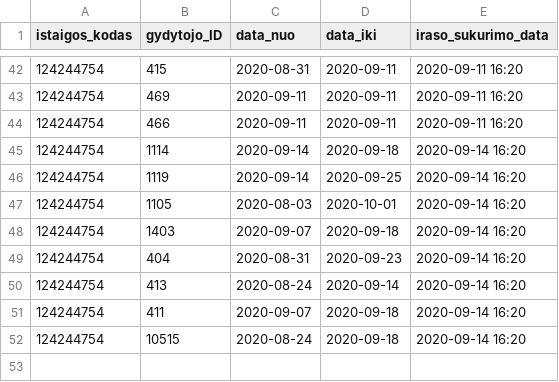
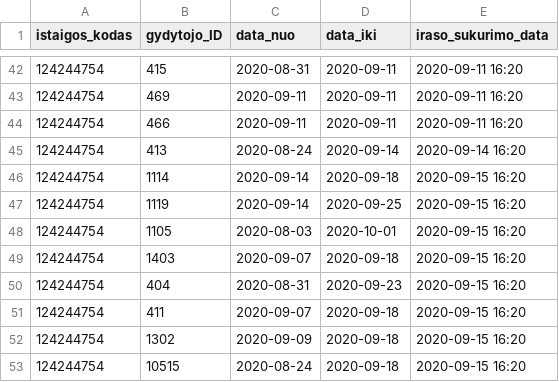
Before and after one commit to vilnius/karoliniskiu-poliklinika, a CSV file: 124244754_doctors_excluded.csv, drawn as a sheet; only a part is shown, gaps mark what is left out.

```diff
--- a/124244754_doctors_excluded.csv
+++ b/124244754_doctors_excluded.csv
@@ -44,9 +44,10 @@ istaigos_kodas;gydytojo_ID;data_nuo;data_iki;iraso_sukurimo_data;
 124244754;466;2020-09-11;2020-09-11;2020-09-11 16:20
-124244754;1114;2020-09-14;2020-09-18;2020-09-14 16:20
-124244754;1119;2020-09-14;2020-09-25;2020-09-14 16:20
-124244754;1105;2020-08-03;2020-10-01;2020-09-14 16:20
-124244754;1403;2020-09-07;2020-09-18;2020-09-14 16:20
-124244754;404;2020-08-31;2020-09-23;2020-09-14 16:20
 124244754;413;2020-08-24;2020-09-14;2020-09-14 16:20
-124244754;411;2020-09-07;2020-09-18;2020-09-14 16:20
-124244754;10515;2020-08-24;2020-09-18;2020-09-14 16:20
+124244754;1114;2020-09-14;2020-09-18;2020-09-15 16:20
+124244754;1119;2020-09-14;2020-09-25;2020-09-15 16:20
+124244754;1105;2020-08-03;2020-10-01;2020-09-15 16:20
+124244754;1403;2020-09-07;2020-09-18;2020-09-15 16:20
+124244754;404;2020-08-31;2020-09-23;2020-09-15 16:20
+124244754;411;2020-09-07;2020-09-18;2020-09-15 16:20
+124244754;1302;2020-09-09;2020-09-18;2020-09-15 16:20
+124244754;10515;2020-08-24;2020-09-18;2020-09-15 16:20
```
Also changed, not shown: 124244754_family_doctors_list.csv, 1 other file.
